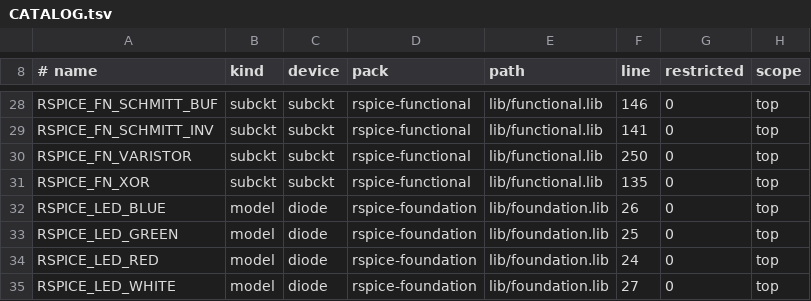
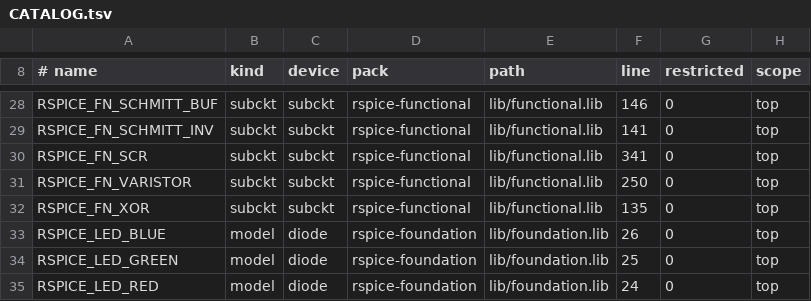
Before and after one commit to JaimeHW/RSpice, a TSV file: models/spice/CATALOG.tsv, drawn as a sheet; only a part is shown, gaps mark what is left out; the shorter side is filled out with more unchanged rows.

```diff
--- a/models/spice/CATALOG.tsv
+++ b/models/spice/CATALOG.tsv
@@ -29,2 +29,3 @@ RSPICE_FN_SCHMITT_BUF	subckt	subckt	rspice-functional	lib/functional.lib	146	0	t
 RSPICE_FN_SCHMITT_INV	subckt	subckt	rspice-functional	lib/functional.lib	141	0	top
+RSPICE_FN_SCR	subckt	subckt	rspice-functional	lib/functional.lib	341	0	top
 RSPICE_FN_VARISTOR	subckt	subckt	rspice-functional	lib/functional.lib	250	0	top
```
Also changed, not shown: models/spice/PACKS.tsv, 9 other files.
